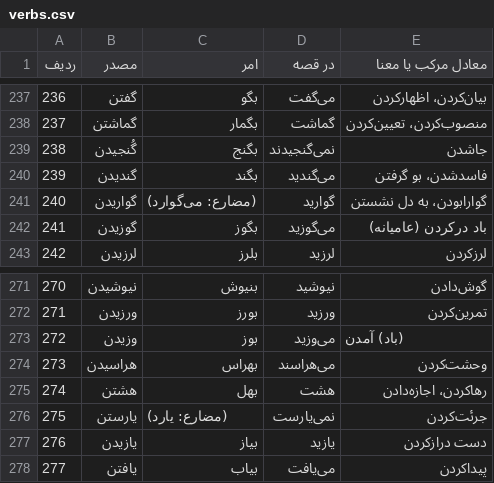
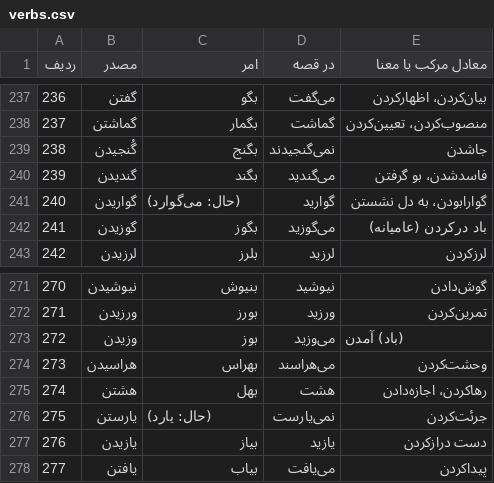
Before and after one commit to shahrokh-bahtooei/dokhtar-e-asiaban, a CSV file: data/verbs.csv, drawn as a sheet; only a part is shown, gaps mark what is left out; the diff covers the shown part only.

```diff
--- a/data/verbs.csv
+++ b/data/verbs.csv
@@ -240,3 +240,3 @@
 239,گندیدن,بگند,می‌گندید,فاسدشدن، بو گرفتن
-240,گواریدن,(مضارع: می‌گوارد),گوارید,گوارابودن، به دل نشستن
+240,گواریدن,(حال: می‌گوارد),گوارید,گوارابودن، به دل نشستن
 241,گوزیدن,بگوز,می‌گوزید,باد درکردن (عامیانه)
@@ -275,3 +275,3 @@
 274,هشتن,بهل,هشت,رهاکردن، اجازه‌دادن
-275,یارستن,(مضارع: یارد),نمی‌یارست,جرئت‌کردن
+275,یارستن,(حال: یارد),نمی‌یارست,جرئت‌کردن
 276,یازیدن,بیاز,یازید,دست درازکردن
```
Also changed, not shown: 6 edited cells elsewhere in this file, 3 other files.
